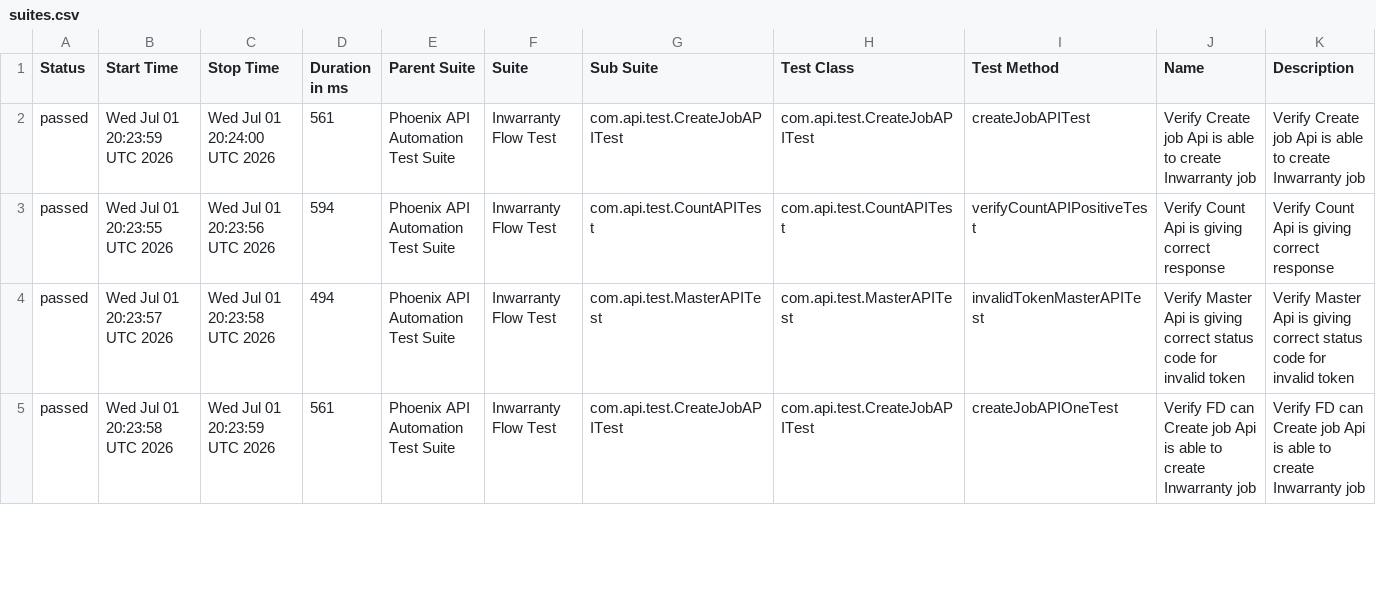
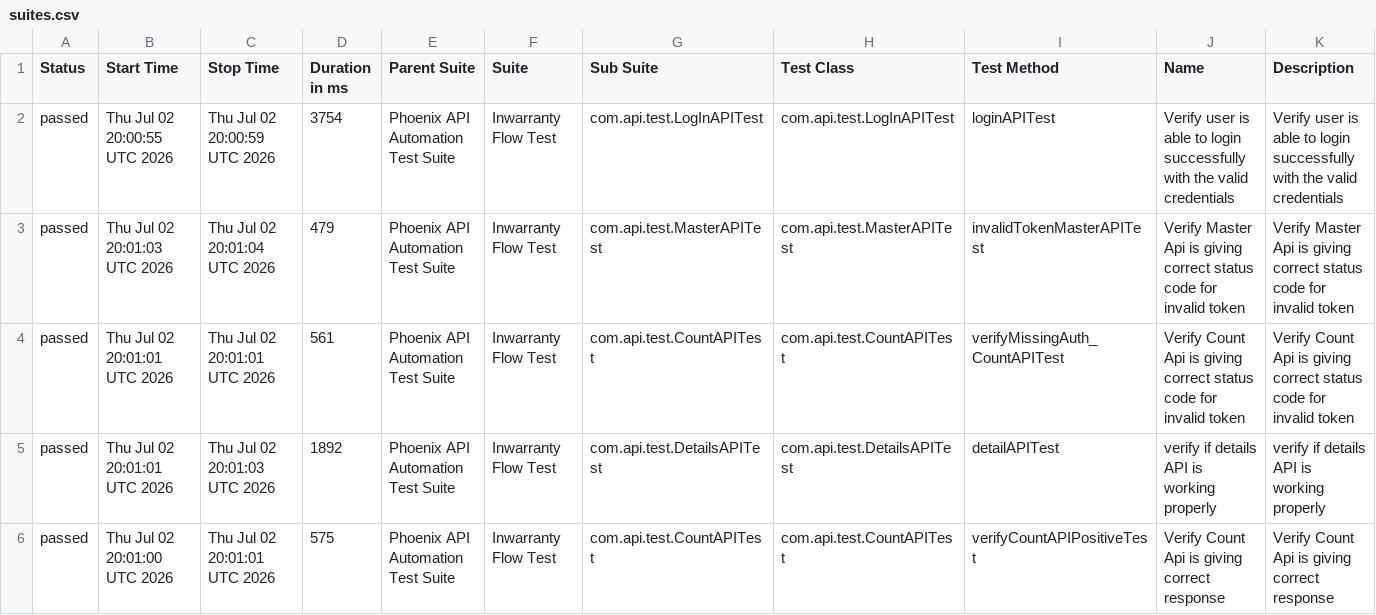
Before and after one commit to sailesh123kumar/PhoenixTestAutomationFramework, a CSV file: data/suites.csv, drawn as a sheet; only a part is shown; the diff covers the shown part only.

```diff
--- a/data/suites.csv
+++ b/data/suites.csv
@@ -1,5 +1,6 @@
 "Status","Start Time","Stop Time","Duration in ms","Parent Suite","Suite","Sub Suite","Test Class","Test Method","Name","Description"
-"passed","Wed Jul 01 20:23:59 UTC 2026","Wed Jul 01 20:24:00 UTC 2026","561","Phoenix API Automation Test Suite","Inwarranty Flow Test","com.api.test.CreateJobAPITest","com.api.test.CreateJobAPITest","createJobAPITest","Verify Create job Api is able to create Inwarranty job","Verify Create job Api is able to create Inwarranty job"
-"passed","Wed Jul 01 20:23:55 UTC 2026","Wed Jul 01 20:23:56 UTC 2026","594","Phoenix API Automation Test Suite","Inwarranty Flow Test","com.api.test.CountAPITest","com.api.test.CountAPITest","verifyCountAPIPositiveTest","Verify Count Api is giving correct response","Verify Count Api is giving correct response"
-"passed","Wed Jul 01 20:23:57 UTC 2026","Wed Jul 01 20:23:58 UTC 2026","494","Phoenix API Automation Test Suite","Inwarranty Flow Test","com.api.test.MasterAPITest","com.api.test.MasterAPITest","invalidTokenMasterAPITest","Verify Master Api is giving correct status code for invalid token","Verify Master Api is giving correct status code for invalid token"
-"passed","Wed Jul 01 20:23:58 UTC 2026","Wed Jul 01 20:23:59 UTC 2026","561","Phoenix API Automation Test Suite","Inwarranty Flow Test","com.api.test.CreateJobAPITest","com.api.test.CreateJobAPITest","createJobAPIOneTest","Verify FD can Create job Api is able to create Inwarranty job","Verify FD can Create job Api is able to create Inwarranty job"
+"passed","Thu Jul 02 20:00:55 UTC 2026","Thu Jul 02 20:00:59 UTC 2026","3754","Phoenix API Automation Test Suite","Inwarranty Flow Test","com.api.test.LogInAPITest","com.api.test.LogInAPITest","loginAPITest","Verify user is able to login successfully with the valid credentials","Verify user is able to login successfully with the valid credentials"
+"passed","Thu Jul 02 20:01:03 UTC 2026","Thu Jul 02 20:01:04 UTC 2026","479","Phoenix API Automation Test Suite","Inwarranty Flow Test","com.api.test.MasterAPITest","com.api.test.MasterAPITest","invalidTokenMasterAPITest","Verify Master Api is giving correct status code for invalid token","Verify Master Api is giving correct status code for invalid token"
+"passed","Thu Jul 02 20:01:01 UTC 2026","Thu Jul 02 20:01:01 UTC 2026","561","Phoenix API Automation Test Suite","Inwarranty Flow Test","com.api.test.CountAPITest","com.api.test.CountAPITest","verifyMissingAuth_CountAPITest","Verify Count Api is giving correct status code for invalid token","Verify Count Api is giving correct status code for invalid token"
+"passed","Thu Jul 02 20:01:01 UTC 2026","Thu Jul 02 20:01:03 UTC 2026","1892","Phoenix API Automation Test Suite","Inwarranty Flow Test","com.api.test.DetailsAPITest","com.api.test.DetailsAPITest","detailAPITest","verify if details API is working properly","verify if details API is working properly"
+"passed","Thu Jul 02 20:01:00 UTC 2026","Thu Jul 02 20:01:01 UTC 2026","575","Phoenix API Automation Test Suite","Inwarranty Flow Test","com.api.test.CountAPITest","com.api.test.CountAPITest","verifyCountAPIPositiveTest","Verify Count Api is giving correct response","Verify Count Api is giving correct response"
```
Also changed, not shown: 2 added rows, 3 removed rows and 6 edited cells elsewhere in this file, data/behaviors.csv, 56 other files.
